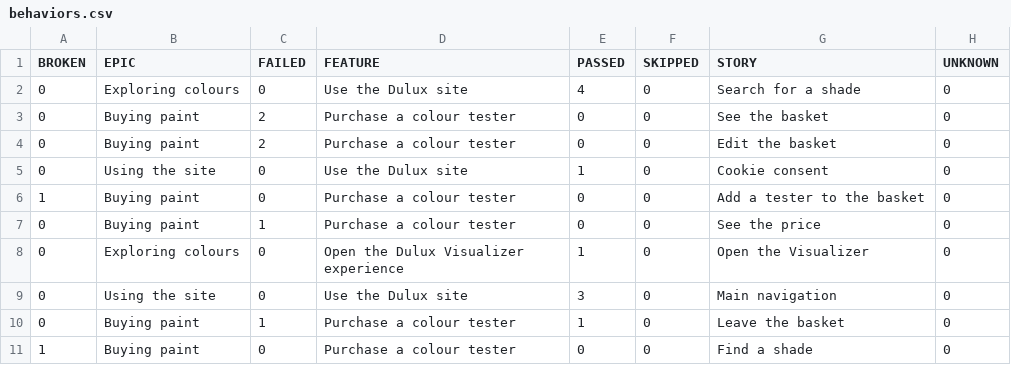
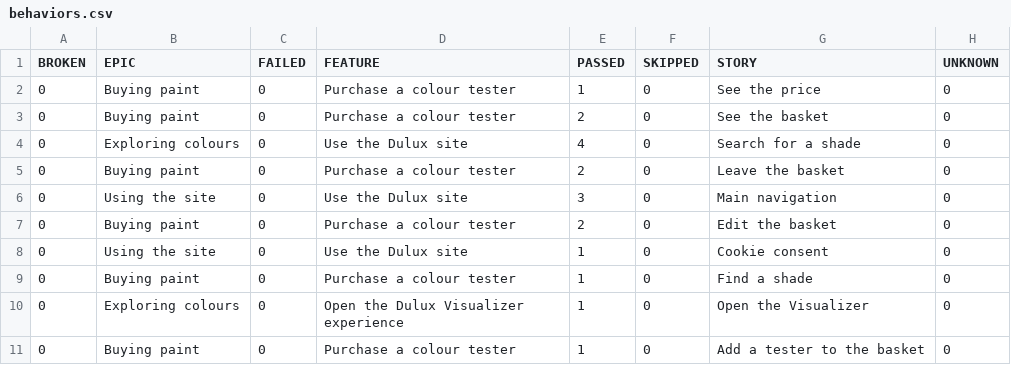
Before and after one commit to magdaU/playwright-python-dulux-uk, a CSV file: smoke/data/behaviors.csv, drawn as a sheet.

Commit message:
ci: publish smoke Allure report [skip ci] 9e95f2ac31cf211efb08dbc4edd355559d9fc1a4

```diff
--- a/smoke/data/behaviors.csv
+++ b/smoke/data/behaviors.csv
@@ -1,11 +1,11 @@
 "BROKEN","EPIC","FAILED","FEATURE","PASSED","SKIPPED","STORY","UNKNOWN"
+"0","Buying paint","0","Purchase a colour tester","1","0","See the price","0"
+"0","Buying paint","0","Purchase a colour tester","2","0","See the basket","0"
 "0","Exploring colours","0","Use the Dulux site","4","0","Search for a shade","0"
-"0","Buying paint","2","Purchase a colour tester","0","0","See the basket","0"
-"0","Buying paint","2","Purchase a colour tester","0","0","Edit the basket","0"
+"0","Buying paint","0","Purchase a colour tester","2","0","Leave the basket","0"
+"0","Using the site","0","Use the Dulux site","3","0","Main navigation","0"
+"0","Buying paint","0","Purchase a colour tester","2","0","Edit the basket","0"
 "0","Using the site","0","Use the Dulux site","1","0","Cookie consent","0"
-"1","Buying paint","0","Purchase a colour tester","0","0","Add a tester to the basket","0"
-"0","Buying paint","1","Purchase a colour tester","0","0","See the price","0"
+"0","Buying paint","0","Purchase a colour tester","1","0","Find a shade","0"
 "0","Exploring colours","0","Open the Dulux Visualizer experience","1","0","Open the Visualizer","0"
-"0","Using the site","0","Use the Dulux site","3","0","Main navigation","0"
-"0","Buying paint","1","Purchase a colour tester","1","0","Leave the basket","0"
-"1","Buying paint","0","Purchase a colour tester","0","0","Find a shade","0"
+"0","Buying paint","0","Purchase a colour tester","1","0","Add a tester to the basket","0"
```
Also changed, not shown: smoke/data/suites.csv, 46 other files.
